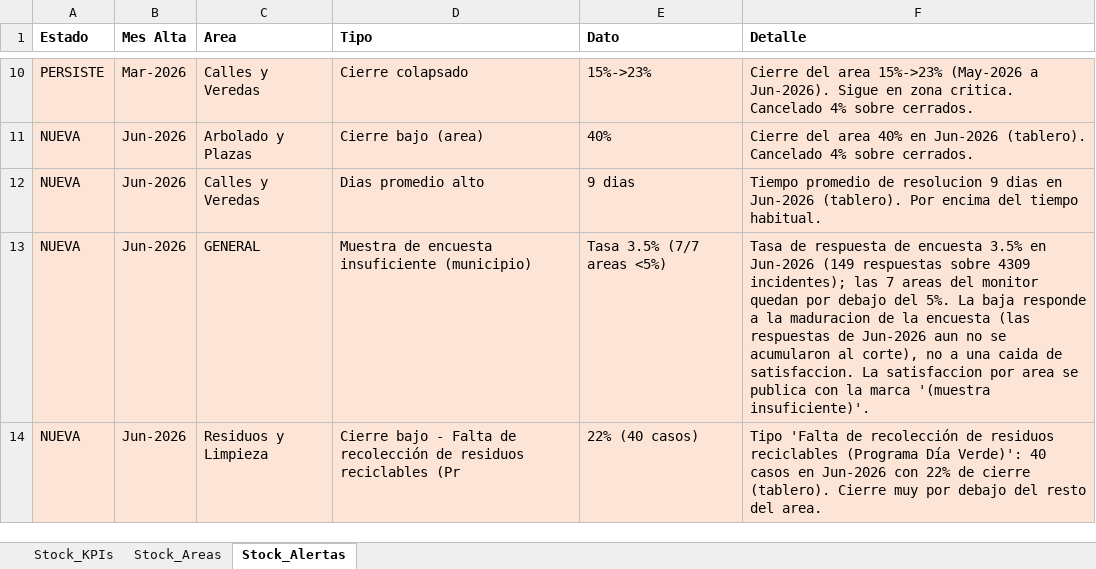
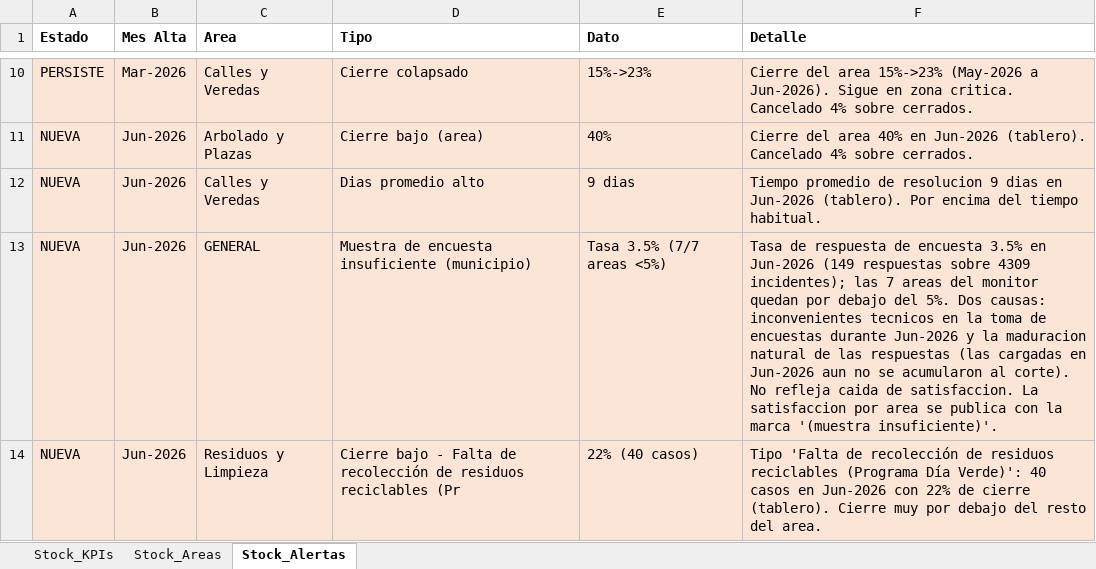
Before and after one commit to CesarZeta/Monitor_de_Gestion, an Excel workbook: Tablas/Tablas_Stock_2026_06.xlsx, sheet Stock_Alertas, drawn as a sheet; only a part is shown, gaps mark what is left out; values as stored, in another font and other column widths than the file's, no borders; the diff names each change by its address in the sheet, - before the commit and + after, or states it on an @@ line.

Commit message:
Tablas_Stock archivo v2 - Jun-2026

```diff
--- a/Tablas/Tablas_Stock_2026_06.xlsx (sheet Stock_Alertas)
+++ b/Tablas/Tablas_Stock_2026_06.xlsx (sheet Stock_Alertas)
-F13 (Detalle): …del 5%. La baja responde a la maduracion de la encuesta (las respuestas de Jun-2026 aun no se acumularon al corte), no a una caida de…
+F13 (Detalle): …del 5%. Dos causas: inconvenientes tecnicos en la toma de encuestas durante Jun-2026 y la maduracion natural de las respuestas (las cargadas en Jun-2026 aun no se acumularon al corte). No refleja caida de…
```
Also changed, not shown: sheet Stock_KPIs.
